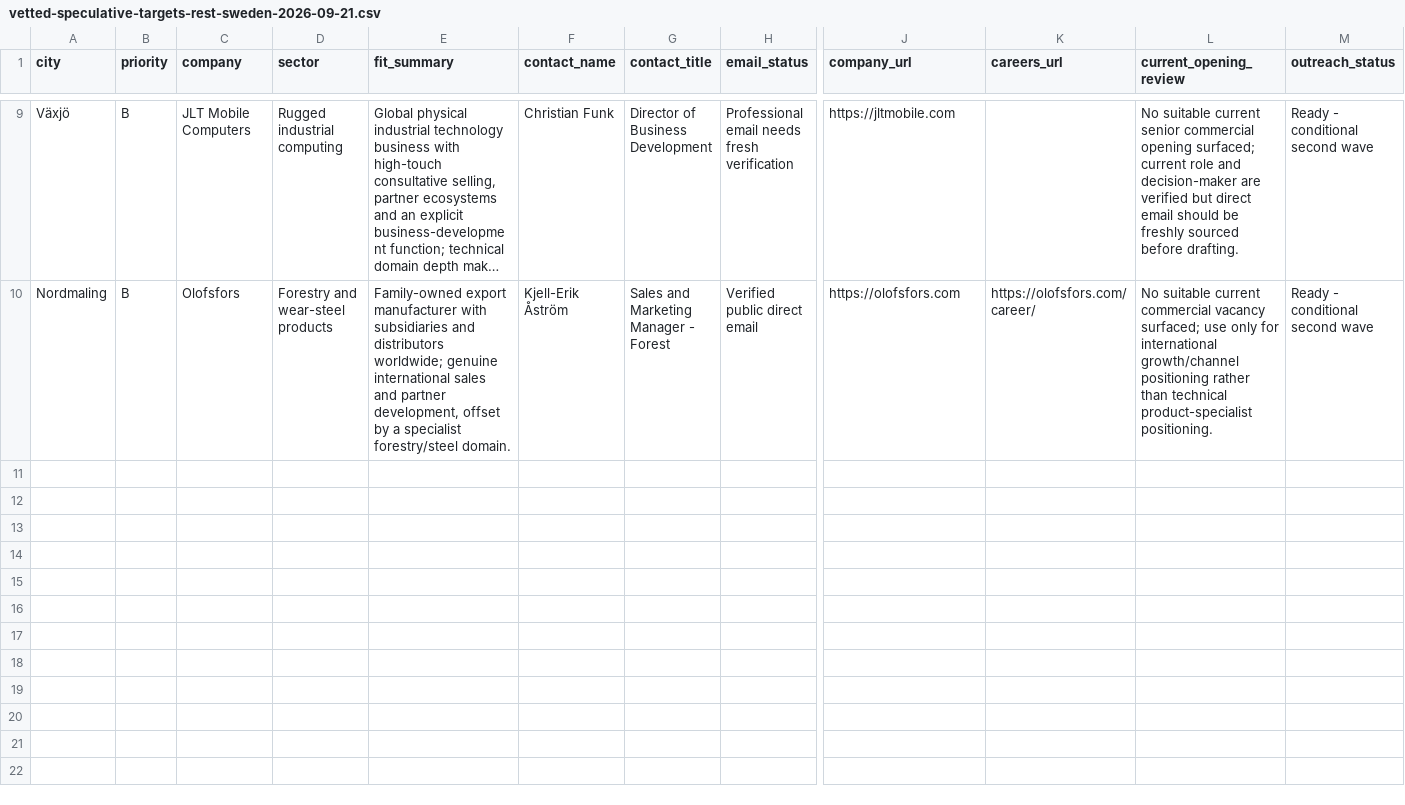
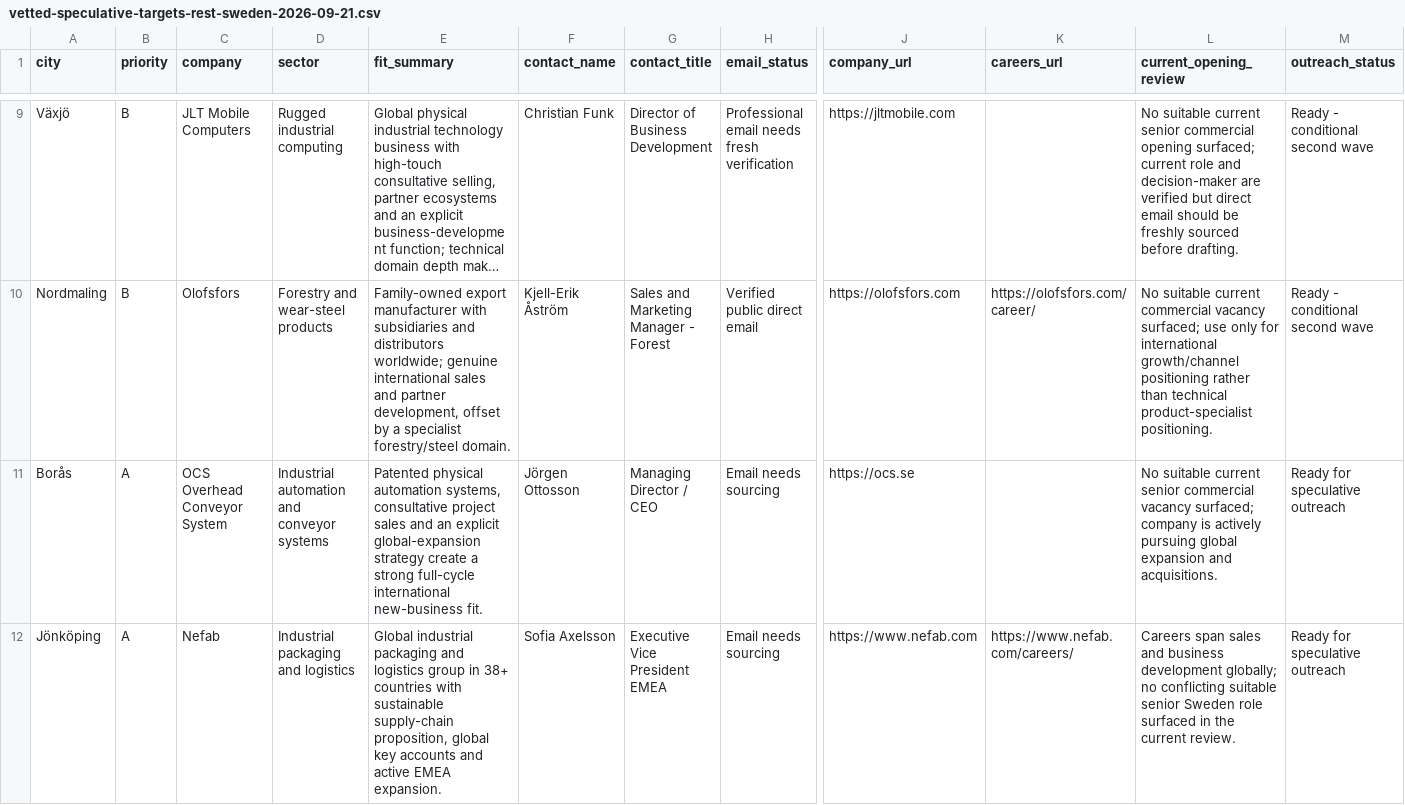
Before and after one commit to Pomeroi9Langmaid/Job-Hunting, a CSV file: data/vetted-speculative-targets-rest-sweden-2026-09-21.csv, drawn as a sheet; only a part is shown, gaps mark what is left out; long unchanged cells end in …; rows hold the shown columns only; the diff covers the shown part only; the diff names each change by its address in the sheet, - before the commit and + after, or states it on an @@ line.

Commit message:
Expand governed Rest of Sweden target queue

```diff
--- a/data/vetted-speculative-targets-rest-sweden-2026-09-21.csv
+++ b/data/vetted-speculative-targets-rest-sweden-2026-09-21.csv
+row 11: Borås | A | OCS Overhead Conveyor System | Industrial automation and conveyor systems | Patented physical automation systems, consultative project sales and an explicit global-expansion strategy create a strong full-cycle international new-business fit. | Jörgen Ottosson | Managing Director / CEO | Email needs sourcing | https://ocs.se |  | No suitable current senior commercial vacancy surfaced; company is actively pursuing global expansion and acquisitions. | Ready for speculative outreach
+row 12: Jönköping | A | Nefab | Industrial packaging and logistics | Global industrial packaging and logistics group in 38+ countries with sustainable supply-chain proposition, global key accounts and active EMEA expansion. | Sofia Axelsson | Executive Vice President EMEA | Email needs sourcing | https://www.nefab.com | https://www.nefab.com/careers/ | Careers span sales and business development globally; no conflicting suitable senior Sweden role surfaced in the current review. | Ready for speculative outreach
```
Also changed, not shown: 5 added rows elsewhere in this file.
